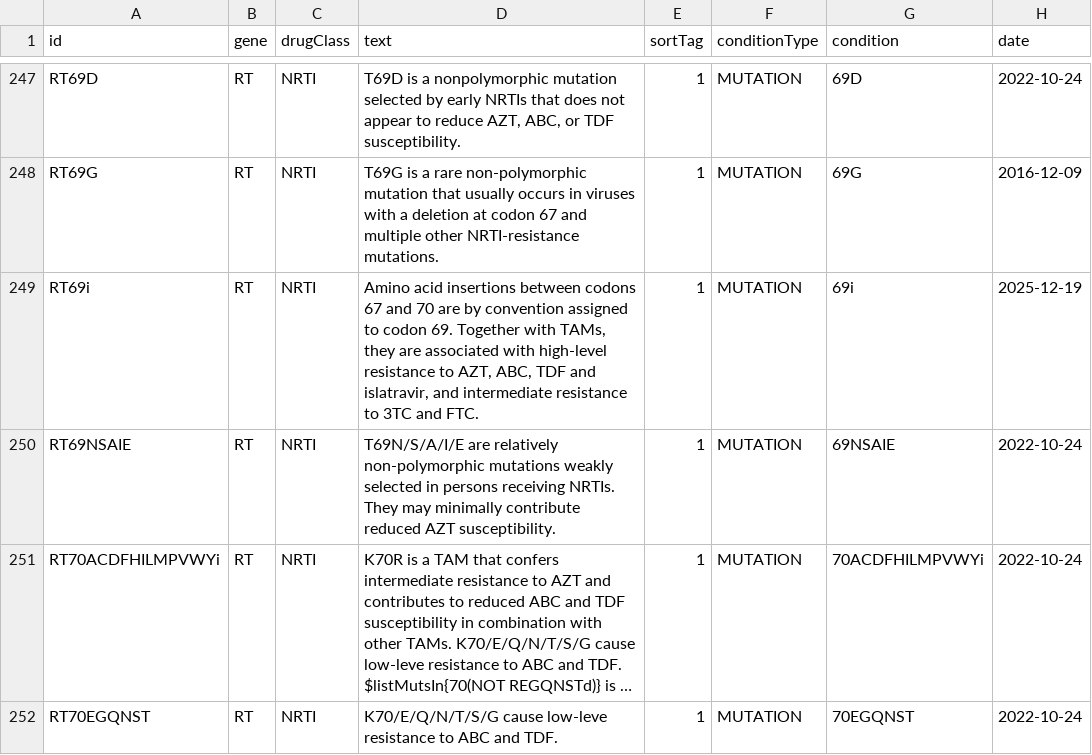
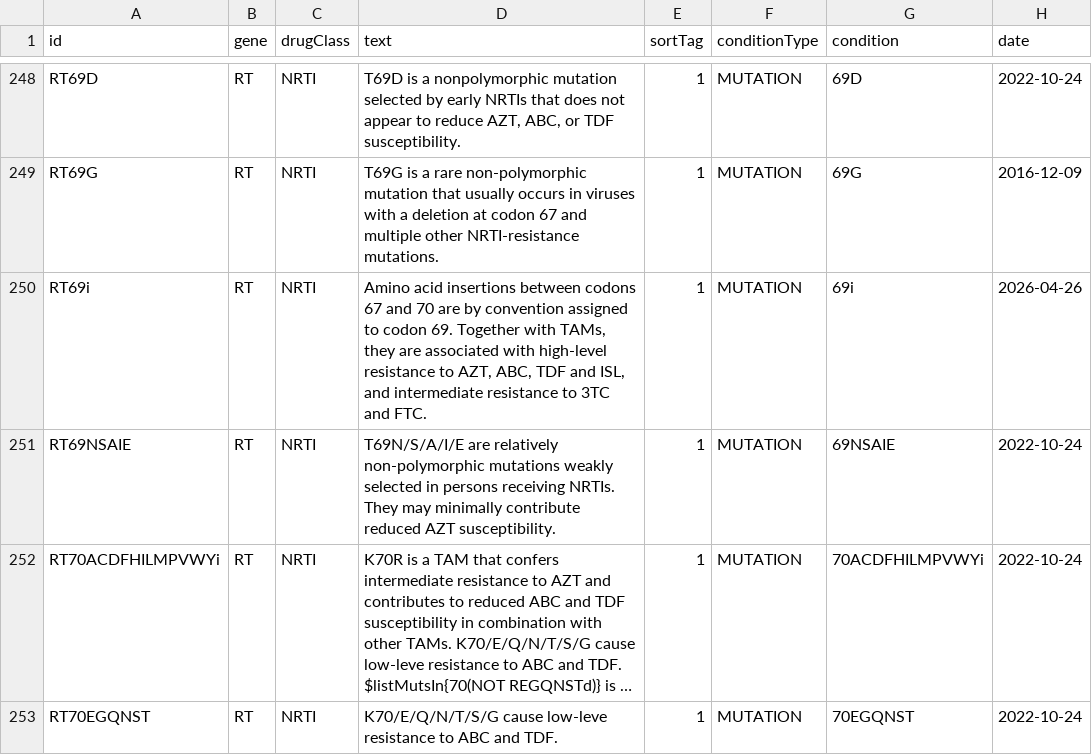
Before and after one commit to hivdb/hivfacts, a CSV file: data/conditional-comments_hiv1.csv, drawn as a sheet; only a part is shown, gaps mark what is left out; long unchanged cells end in …; the diff covers the shown part only.

```diff
--- a/data/conditional-comments_hiv1.csv
+++ b/data/conditional-comments_hiv1.csv
@@ -248,3 +249,3 @@ RT69D,RT,NRTI,"T69D is a nonpolymorphic mutation selected by early NRTIs that do
 RT69G,RT,NRTI,T69G is a rare non-polymorphic mutation that usually occurs in viruses with a deletion at codon 67 and multiple other NRTI-resistance mutations.,1,MUTATION,69G,2016-12-09
-RT69i,RT,NRTI,"Amino acid insertions between codons 67 and 70 are by convention assigned to codon 69. Together with TAMs, they are associated with high-level resistance to AZT, ABC, TDF and islatravir, and intermediate resistance to 3TC and FTC.",1,MUTATION,69i,2025-12-19
+RT69i,RT,NRTI,"Amino acid insertions between codons 67 and 70 are by convention assigned to codon 69. Together with TAMs, they are associated with high-level resistance to AZT, ABC, TDF and ISL, and intermediate resistance to 3TC and FTC.",1,MUTATION,69i,2026-04-26
 RT69NSAIE,RT,NRTI,T69N/S/A/I/E are relatively non-polymorphic mutations weakly selected in persons receiving NRTIs. They may minimally contribute reduced AZT susceptibility.,1,MUTATION,69NSAIE,2022-10-24
```
Also changed, not shown: 1 added row and 16 edited cells elsewhere in this file, data/drms_hiv1.csv, 13 other files.
